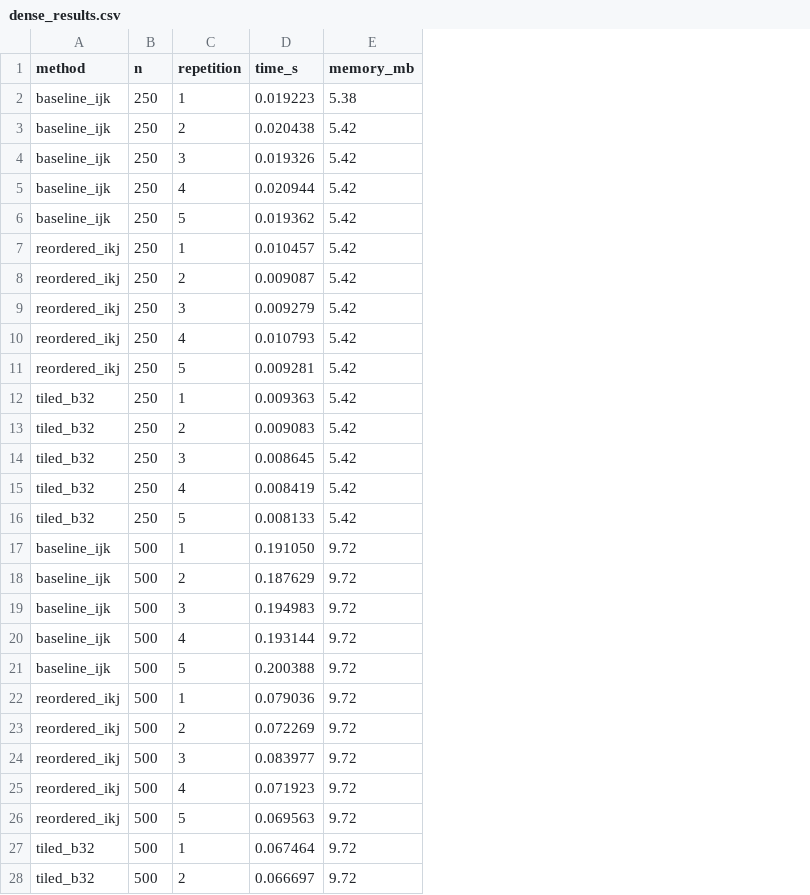
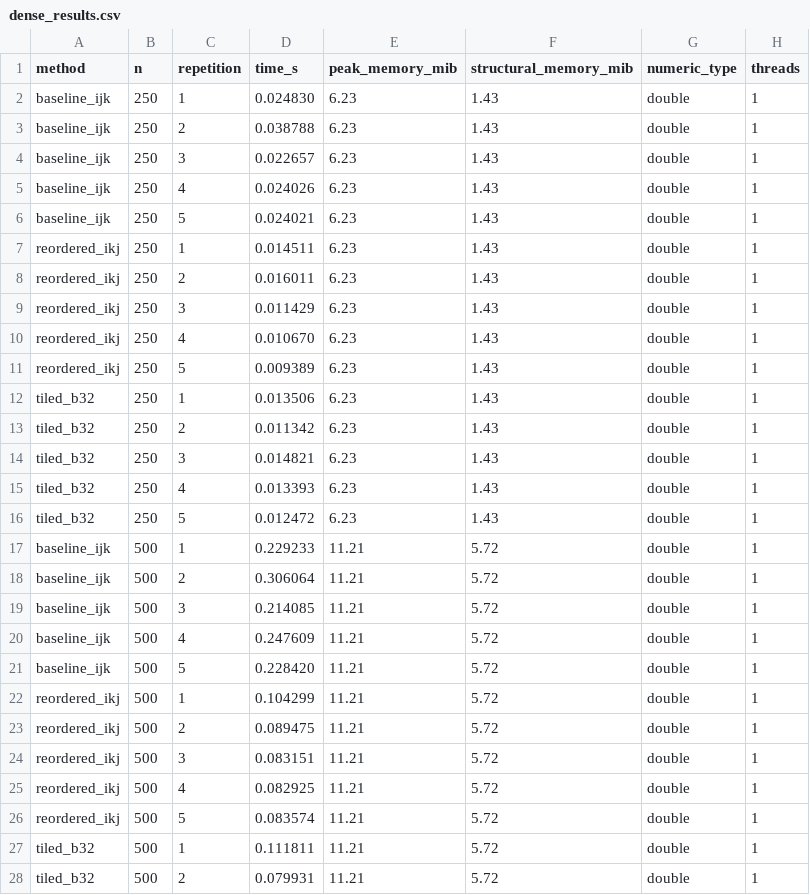
Before and after one commit to abelcasv/Assignment02_Abel, a CSV file: results/dense_results.csv, drawn as a sheet; only a part is shown; removed rows and columns are numbered as before the commit, all else as after; the diff covers the shown part only; the diff names each change by its address in the sheet, - before the commit and + after, or states it on an @@ line.

```diff
--- a/results/dense_results.csv
+++ b/results/dense_results.csv
-column E (memory_mb), rows 2-28: 5.38 | 5.42 | 5.42 | 5.42 | 5.42 | 5.42 | 5.42 | 5.42 | 5.42 | 5.42 | 5.42 | 5.42 | 5.42 | 5.42 | 5.42 | 9.72 | 9.72 | 9.72 | 9.72 | 9.72 | 9.72 | 9.72 | 9.72 | 9.72 | 9.72 | 9.72 | 9.72
+column E (peak_memory_mib), rows 2-28: 6.23 | 6.23 | 6.23 | 6.23 | 6.23 | 6.23 | 6.23 | 6.23 | 6.23 | 6.23 | 6.23 | 6.23 | 6.23 | 6.23 | 6.23 | 11.21 | 11.21 | 11.21 | 11.21 | 11.21 | 11.21 | 11.21 | 11.21 | 11.21 | 11.21 | 11.21 | 11.21
+column F (structural_memory_mib), rows 2-28: 1.43 | 1.43 | 1.43 | 1.43 | 1.43 | 1.43 | 1.43 | 1.43 | 1.43 | 1.43 | 1.43 | 1.43 | 1.43 | 1.43 | 1.43 | 5.72 | 5.72 | 5.72 | 5.72 | 5.72 | 5.72 | 5.72 | 5.72 | 5.72 | 5.72 | 5.72 | 5.72
+column G (numeric_type), rows 2-28: all double
+column H (threads), rows 2-28: all 1
-D2 (time_s): 0.019223
+D2 (time_s): 0.024830
-D3 (time_s): 0.020438
+D3 (time_s): 0.038788
-D4 (time_s): 0.019326
+D4 (time_s): 0.022657
-D5 (time_s): 0.020944
+D5 (time_s): 0.024026
-D6 (time_s): 0.019362
+D6 (time_s): 0.024021
-D7 (time_s): 0.010457
+D7 (time_s): 0.014511
-D8 (time_s): 0.009087
+D8 (time_s): 0.016011
-D9 (time_s): 0.009279
+D9 (time_s): 0.011429
-D10 (time_s): 0.010793
+D10 (time_s): 0.010670
-D11 (time_s): 0.009281
+D11 (time_s): 0.009389
-D12 (time_s): 0.009363
+D12 (time_s): 0.013506
-D13 (time_s): 0.009083
+D13 (time_s): 0.011342
-D14 (time_s): 0.008645
+D14 (time_s): 0.014821
-D15 (time_s): 0.008419
+D15 (time_s): 0.013393
-D16 (time_s): 0.008133
+D16 (time_s): 0.012472
-D17 (time_s): 0.191050
+D17 (time_s): 0.229233
-D18 (time_s): 0.187629
+D18 (time_s): 0.306064
-D19 (time_s): 0.194983
+D19 (time_s): 0.214085
-D20 (time_s): 0.193144
+D20 (time_s): 0.247609
-D21 (time_s): 0.200388
+D21 (time_s): 0.228420
-D22 (time_s): 0.079036
+D22 (time_s): 0.104299
-D23 (time_s): 0.072269
+D23 (time_s): 0.089475
-D24 (time_s): 0.083977
+D24 (time_s): 0.083151
-D25 (time_s): 0.071923
+D25 (time_s): 0.082925
-D26 (time_s): 0.069563
+D26 (time_s): 0.083574
-D27 (time_s): 0.067464
+D27 (time_s): 0.111811
-D28 (time_s): 0.066697
+D28 (time_s): 0.079931
```
Also changed, not shown: 63 edited cells elsewhere in this file, results/dense_summary.csv, results/sparse_results.csv, 4 other files.
